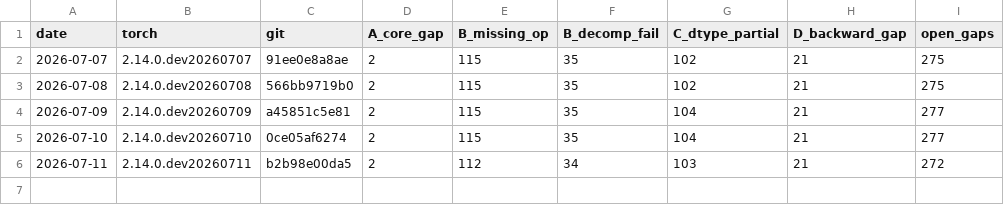
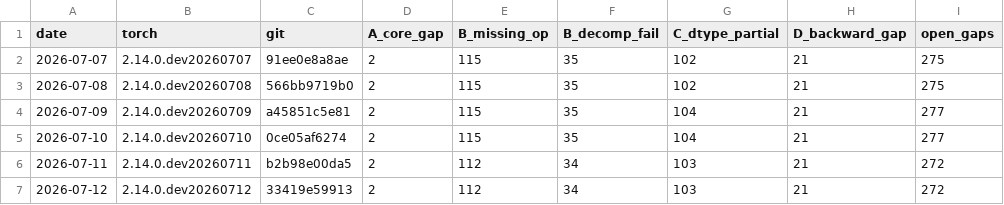
Before and after one commit to jhavukainen/mps-coverage, a CSV file: history.csv, drawn as a sheet; the diff names each change by its address in the sheet, - before the commit and + after, or states it on an @@ line.

```diff
--- a/history.csv
+++ b/history.csv
+row 7: 2026-07-12 | 2.14.0.dev20260712 | 33419e59913 | 2 | 112 | 34 | 103 | 21 | 272
```
Also changed, not shown: 2 other files.
